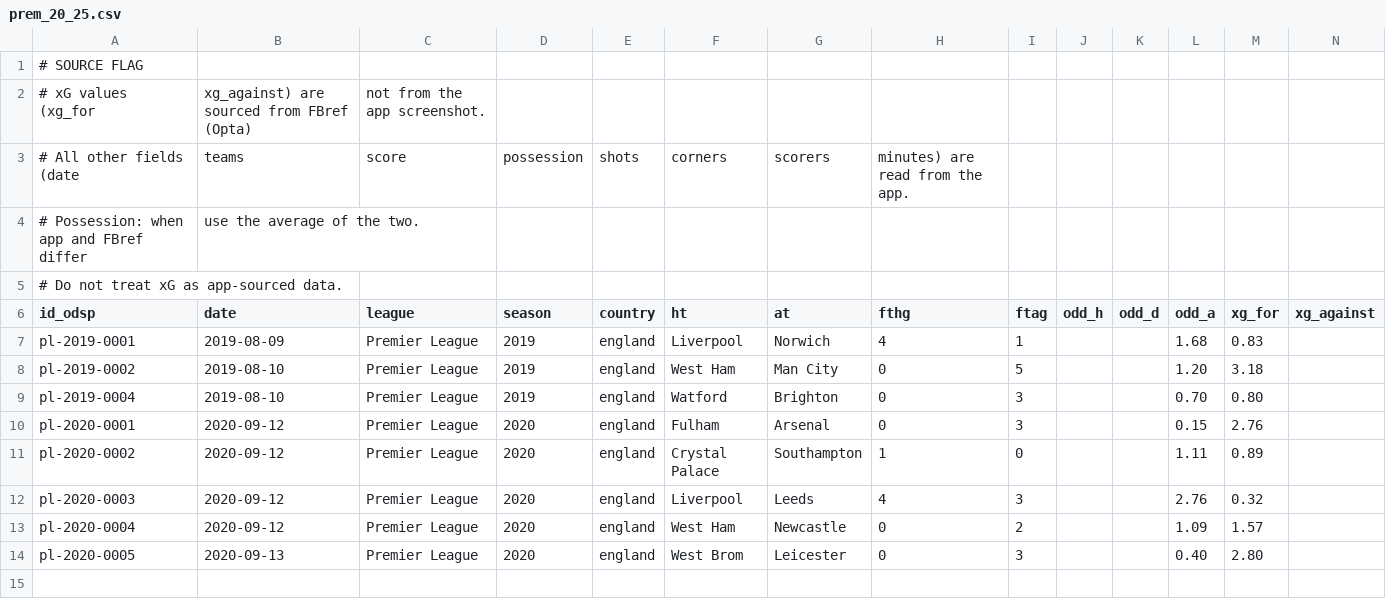
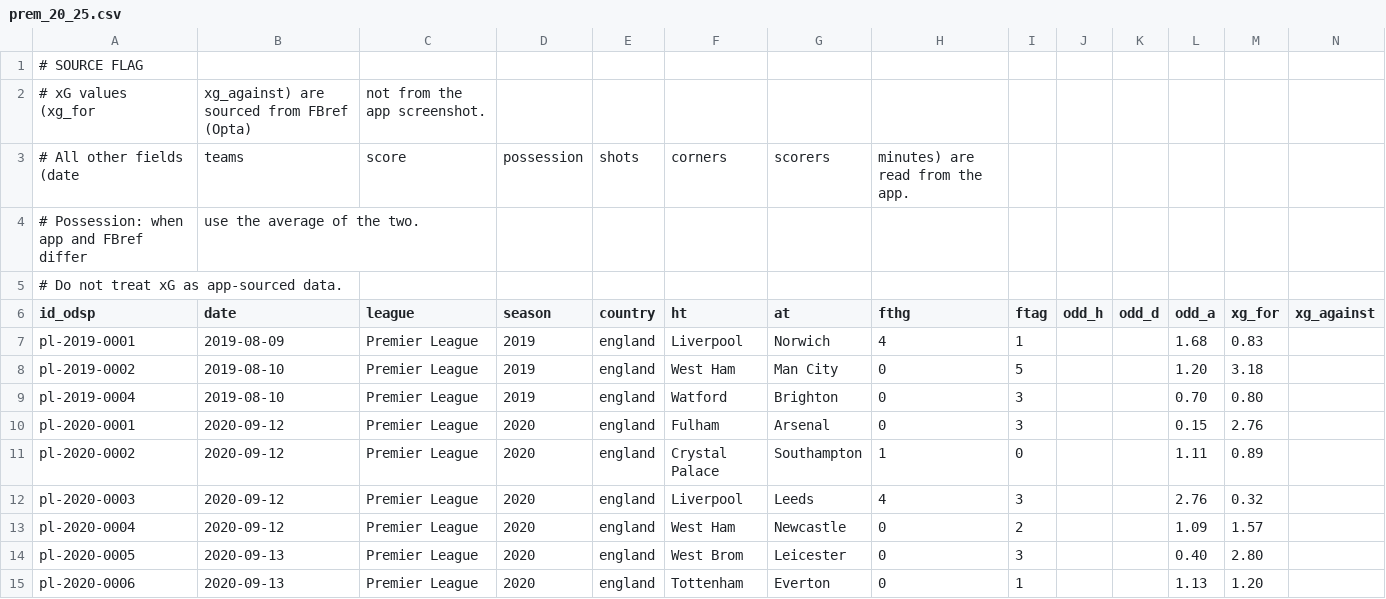
Before and after one commit to ReverseMomentum/TurnaroundIQ, a CSV file: stats/prem_20_25.csv, drawn as a sheet; the diff names each change by its address in the sheet, - before the commit and + after, or states it on an @@ line.

Commit message:
Add Tottenham vs Everton 2020-09-13 stats row

```diff
--- a/stats/prem_20_25.csv
+++ b/stats/prem_20_25.csv
+row 15: pl-2020-0006 | 2020-09-13 | Premier League | 2020 | england | Tottenham | Everton | 0 | 1 |  |  | 1.13 | 1.20
```
